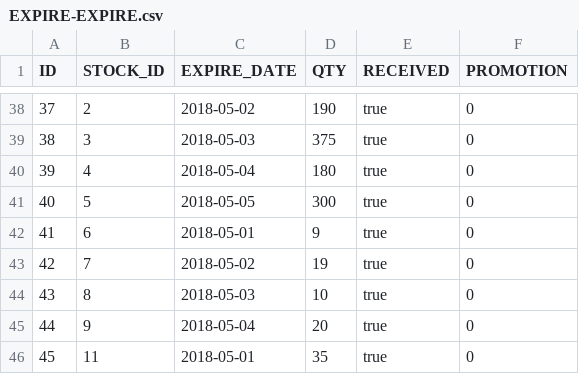
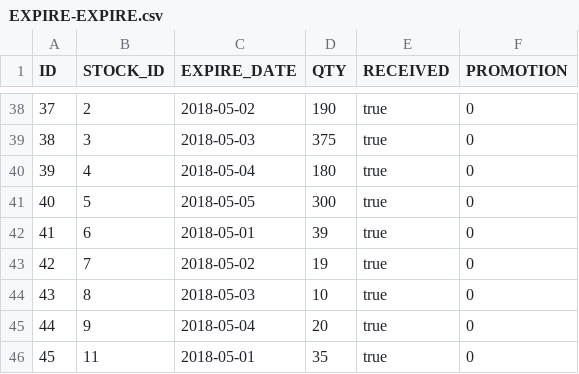
Before and after one commit to Yichang812/Inventory, a CSV file: WebContent/data/EXPIRE-EXPIRE.csv, drawn as a sheet; only a part is shown, gaps mark what is left out.

```diff
--- a/WebContent/data/EXPIRE-EXPIRE.csv
+++ b/WebContent/data/EXPIRE-EXPIRE.csv
@@ -41,3 +41,3 @@ ID,STOCK_ID,EXPIRE_DATE,QTY,RECEIVED,PROMOTION
 40,5,2018-05-05,300,true,0
-41,6,2018-05-01,9,true,0
+41,6,2018-05-01,39,true,0
 42,7,2018-05-02,19,true,0
```
Also changed, not shown: WebContent/data/STOCK-STOCK.csv, 2 other files.
